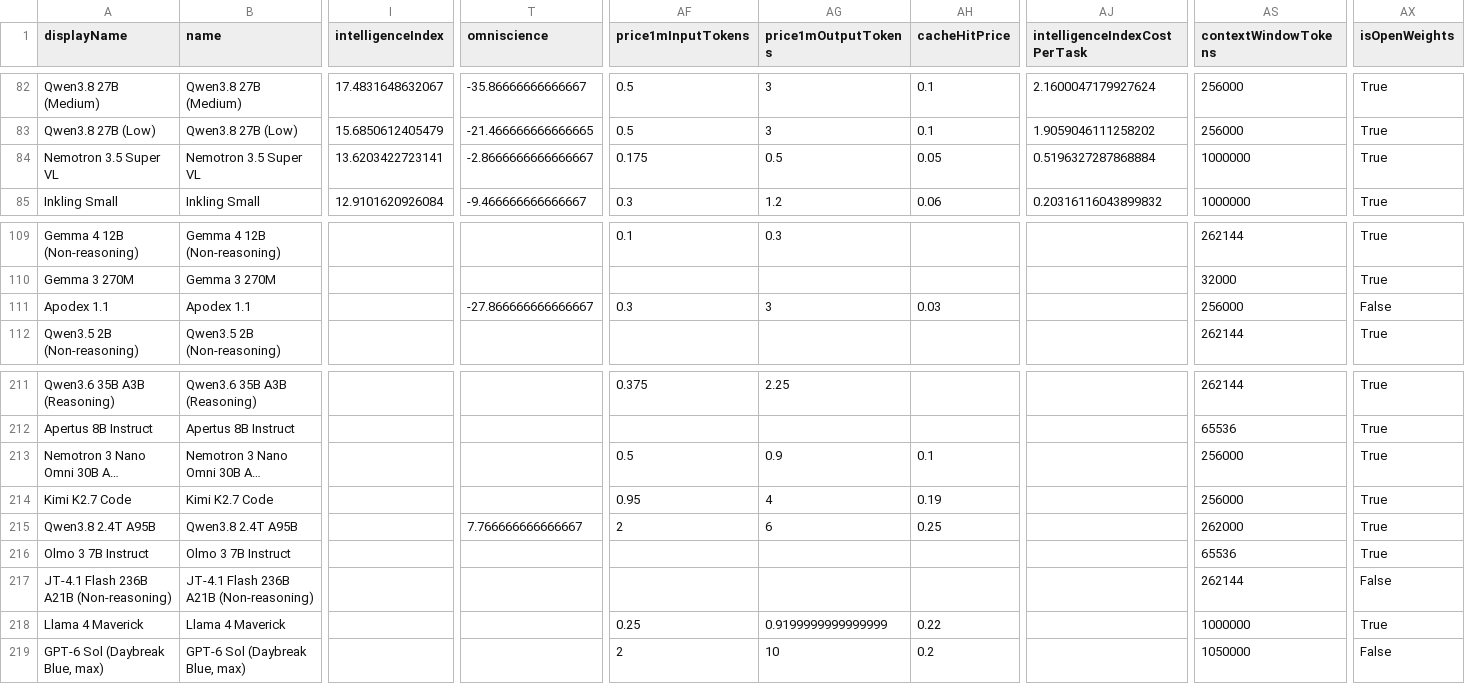
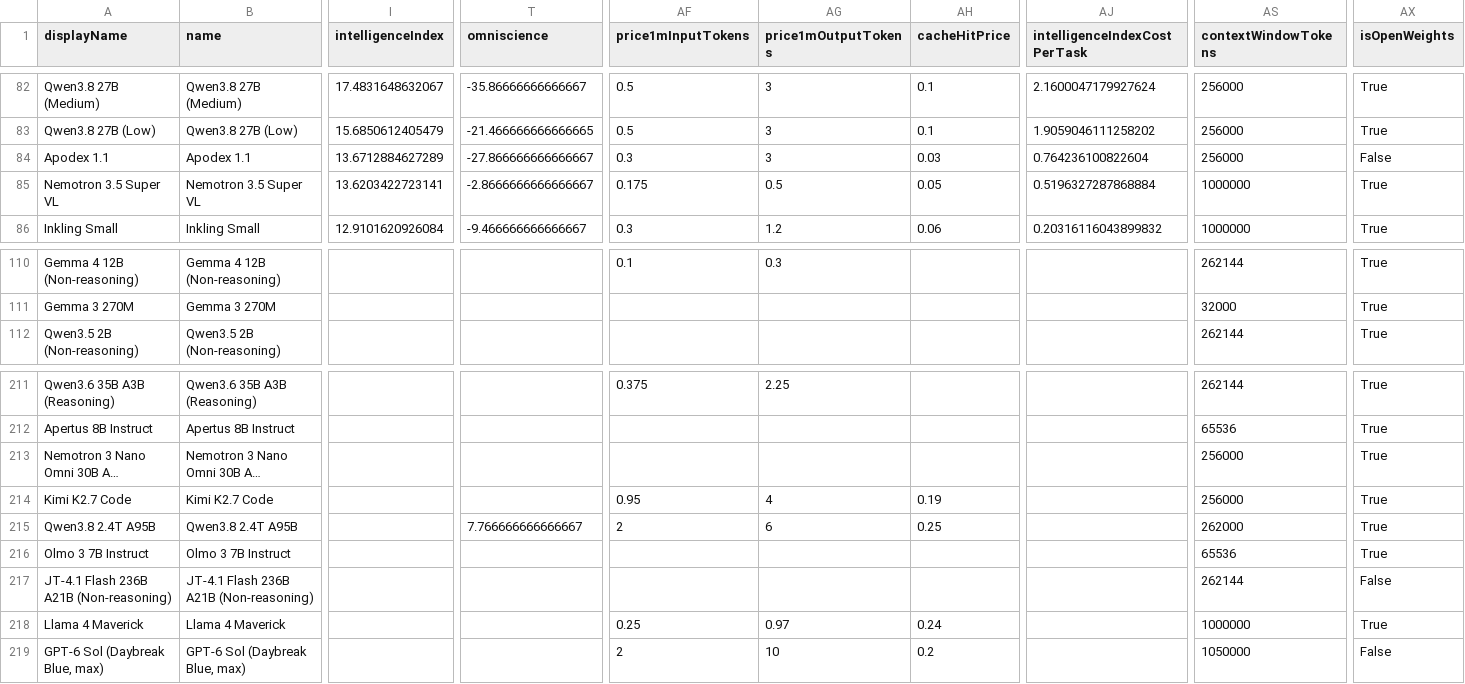
Before and after one commit to JeffreyLauDev/aa-leaderboard, a CSV file: data/leaderboard.csv, drawn as a sheet; only a part is shown, gaps mark what is left out; long unchanged cells end in …; removed rows and columns are numbered as before the commit, all else as after; rows hold the shown columns only; the diff names each change by its address in the sheet, - before the commit and + after, or states it on an @@ line.

```diff
--- a/data/leaderboard.csv
+++ b/data/leaderboard.csv
+row 84: Apodex 1.1 | Apodex 1.1 | 13.6712884627289 | -27.866666666666667 | 0.3 | 3 | 0.03 | 0.764236100822604 | 256000 | False
-row 111: Apodex 1.1 | Apodex 1.1 |  | -27.866666666666667 | 0.3 | 3 | 0.03 |  | 256000 | False
-AF213 (price1mInputTokens): 0.5
+AF213 (price1mInputTokens): (empty)
-AG213 (price1mOutputTokens): 0.9
+AG213 (price1mOutputTokens): (empty)
-AH213 (cacheHitPrice): 0.1
+AH213 (cacheHitPrice): (empty)
-AG218 (price1mOutputTokens): 0.9199999999999999
+AG218 (price1mOutputTokens): 0.97
-AH218 (cacheHitPrice): 0.22
+AH218 (cacheHitPrice): 0.24
```
Also changed, not shown: 2 other files.
